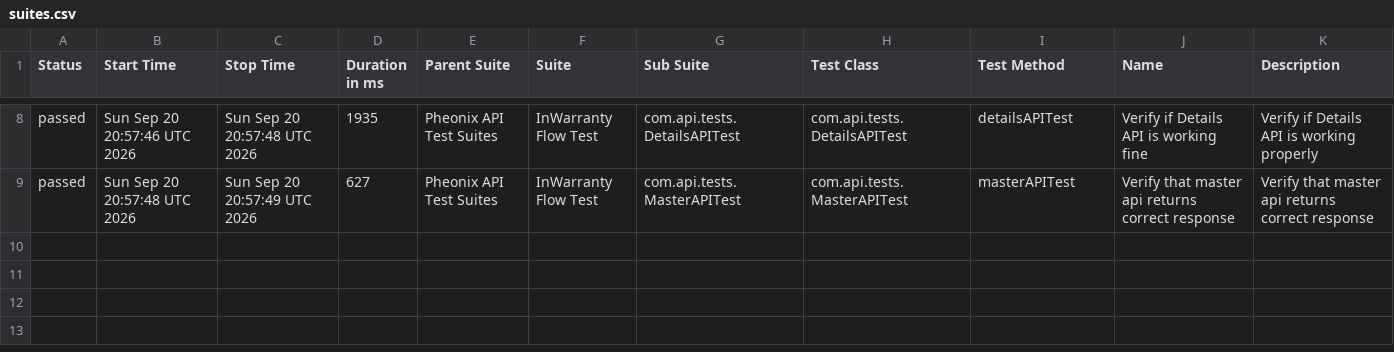
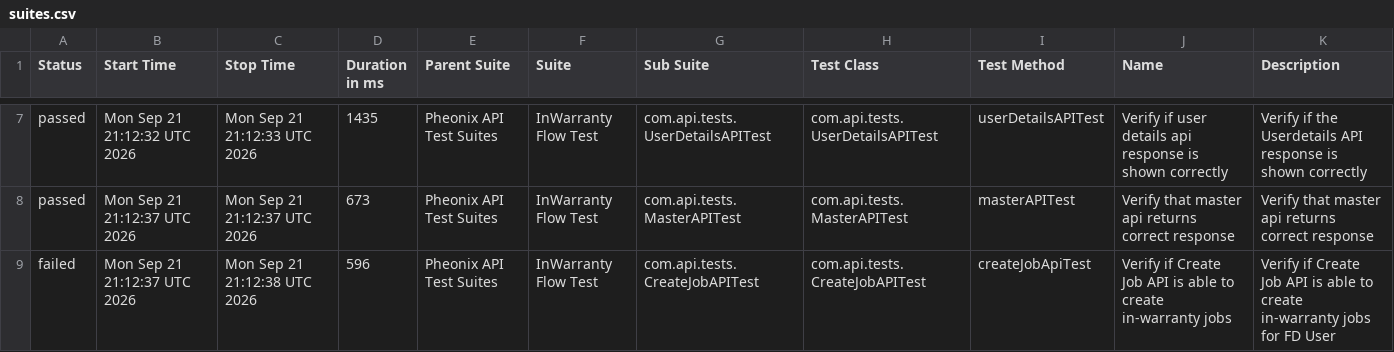
Before and after one commit to kstvds24/Phoenix-TestAutomationFrameWork, a CSV file: data/suites.csv, drawn as a sheet; only a part is shown, gaps mark what is left out; the diff covers the shown part only.

```diff
--- a/data/suites.csv
+++ b/data/suites.csv
@@ -8,2 +7,3 @@
-"passed","Sun Sep 20 20:57:46 UTC 2026","Sun Sep 20 20:57:48 UTC 2026","1935","Pheonix API Test Suites","InWarranty Flow Test","com.api.tests.DetailsAPITest","com.api.tests.DetailsAPITest","detailsAPITest","Verify if Details API is working fine","Verify if Details API is working properly"
-"passed","Sun Sep 20 20:57:48 UTC 2026","Sun Sep 20 20:57:49 UTC 2026","627","Pheonix API Test Suites","InWarranty Flow Test","com.api.tests.MasterAPITest","com.api.tests.MasterAPITest","masterAPITest","Verify that master api returns correct response","Verify that master api returns correct response"
+"passed","Mon Sep 21 21:12:32 UTC 2026","Mon Sep 21 21:12:33 UTC 2026","1435","Pheonix API Test Suites","InWarranty Flow Test","com.api.tests.UserDetailsAPITest","com.api.tests.UserDetailsAPITest","userDetailsAPITest","Verify if user details api response is shown correctly","Verify if the Userdetails API response is shown correctly"
+"passed","Mon Sep 21 21:12:37 UTC 2026","Mon Sep 21 21:12:37 UTC 2026","673","Pheonix API Test Suites","InWarranty Flow Test","com.api.tests.MasterAPITest","com.api.tests.MasterAPITest","masterAPITest","Verify that master api returns correct response","Verify that master api returns correct response"
+"failed","Mon Sep 21 21:12:37 UTC 2026","Mon Sep 21 21:12:38 UTC 2026","596","Pheonix API Test Suites","InWarranty Flow Test","com.api.tests.CreateJobAPITest","com.api.tests.CreateJobAPITest","createJobApiTest","Verify if Create Job API is able to create in-warranty jobs","Verify if Create Job API is able to create in-warranty jobs for FD User"
```
Also changed, not shown: 1 removed row and 30 edited cells elsewhere in this file, data/behaviors.csv, 50 other files.
